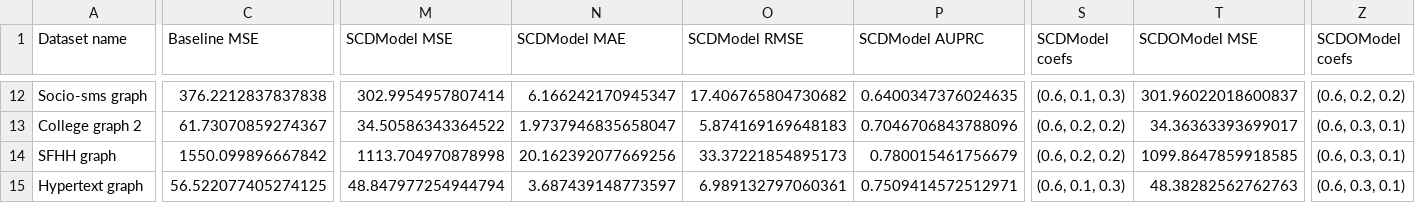
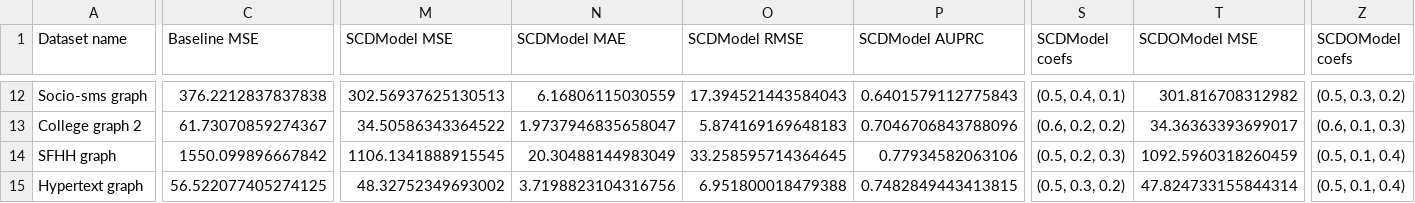
Before and after one commit to andrey-karklins/twl_prediction, a CSV file: results/results.csv, drawn as a sheet; only a part is shown, gaps mark what is left out; the diff covers the shown part only; the diff names each change by its address in the sheet, - before the commit and + after, or states it on an @@ line.

```diff
--- a/results/results.csv
+++ b/results/results.csv
-M12 (SCDModel MSE): 302.9954957807414
+M12 (SCDModel MSE): 302.56937625130513
-N12 (SCDModel MAE): 6.166242170945347
+N12 (SCDModel MAE): 6.16806115030559
-O12 (SCDModel RMSE): 17.406765804730682
+O12 (SCDModel RMSE): 17.394521443584043
-P12 (SCDModel AUPRC): 0.6400347376024635
+P12 (SCDModel AUPRC): 0.6401579112775843
-S12 (SCDModel coefs): (0.6, 0.1, 0.3)
+S12 (SCDModel coefs): (0.5, 0.4, 0.1)
-T12 (SCDOModel MSE): 301.96022018600837
+T12 (SCDOModel MSE): 301.816708312982
-Z12 (SCDOModel coefs): (0.6, 0.2, 0.2)
+Z12 (SCDOModel coefs): (0.5, 0.3, 0.2)
-Z13 (SCDOModel coefs): (0.6, 0.3, 0.1)
+Z13 (SCDOModel coefs): (0.6, 0.1, 0.3)
-M14 (SCDModel MSE): 1113.704970878998
+M14 (SCDModel MSE): 1106.1341888915545
-N14 (SCDModel MAE): 20.162392077669256
+N14 (SCDModel MAE): 20.30488144983049
-O14 (SCDModel RMSE): 33.37221854895173
+O14 (SCDModel RMSE): 33.258595714364645
-P14 (SCDModel AUPRC): 0.780015461756679
+P14 (SCDModel AUPRC): 0.77934582063106
-S14 (SCDModel coefs): (0.6, 0.2, 0.2)
+S14 (SCDModel coefs): (0.5, 0.2, 0.3)
-T14 (SCDOModel MSE): 1099.8647859918585
+T14 (SCDOModel MSE): 1092.5960318260459
-Z14:Z15 (SCDOModel coefs): (0.6, 0.3, 0.1)
+Z14:Z15 (SCDOModel coefs): (0.5, 0.1, 0.4)
-M15 (SCDModel MSE): 48.847977254944794
+M15 (SCDModel MSE): 48.32752349693002
-N15 (SCDModel MAE): 3.687439148773597
+N15 (SCDModel MAE): 3.7198823104316756
-O15 (SCDModel RMSE): 6.989132797060361
+O15 (SCDModel RMSE): 6.951800018479388
-P15 (SCDModel AUPRC): 0.7509414572512971
+P15 (SCDModel AUPRC): 0.7482849443413815
-S15 (SCDModel coefs): (0.6, 0.1, 0.3)
+S15 (SCDModel coefs): (0.5, 0.3, 0.2)
-T15 (SCDOModel MSE): 48.38282562762763
+T15 (SCDOModel MSE): 47.824733155844314
```
Also changed, not shown: 1 added row, 1 removed row and 107 edited cells elsewhere in this file.
